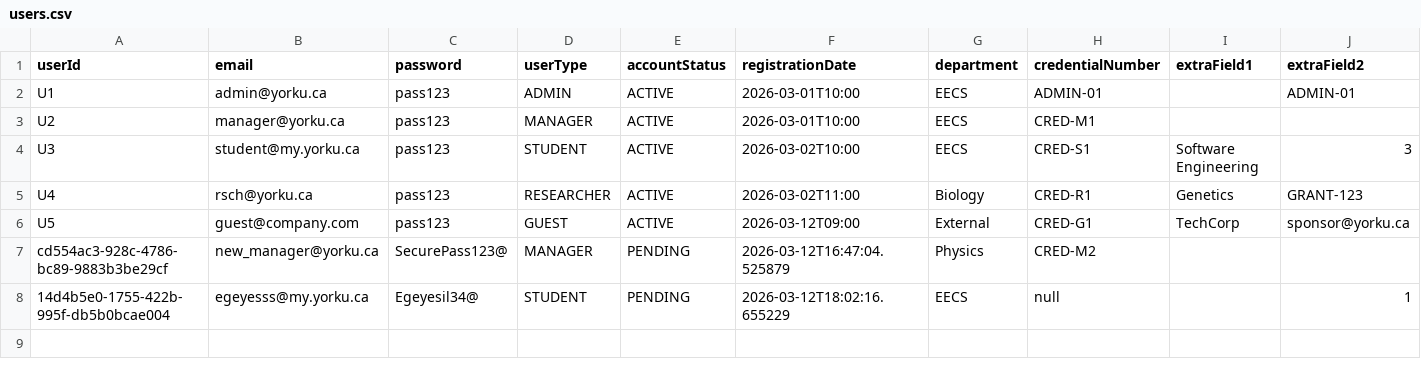
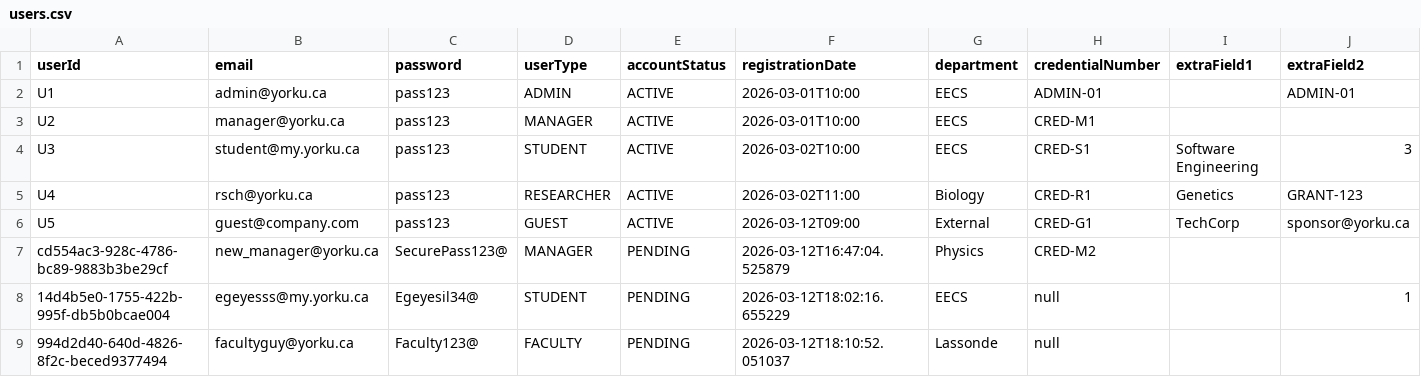
Before and after one commit to egeyesss/eecs3311-reservation, a CSV file: target/classes/data/users.csv, drawn as a sheet; only a part is shown; rows hold the shown columns only; the diff names each change by its address in the sheet, - before the commit and + after, or states it on an @@ line.

Commit message:
fix: reset csv data

```diff
--- a/target/classes/data/users.csv
+++ b/target/classes/data/users.csv
+row 9: 994d2d40-640d-4826-8f2c-beced9377494 | facultyguy@yorku.ca | Faculty123@ | FACULTY | PENDING | 2026-03-12T18:10:52.051037 | Lassonde | null
```
Also changed, not shown: 2 other files.
